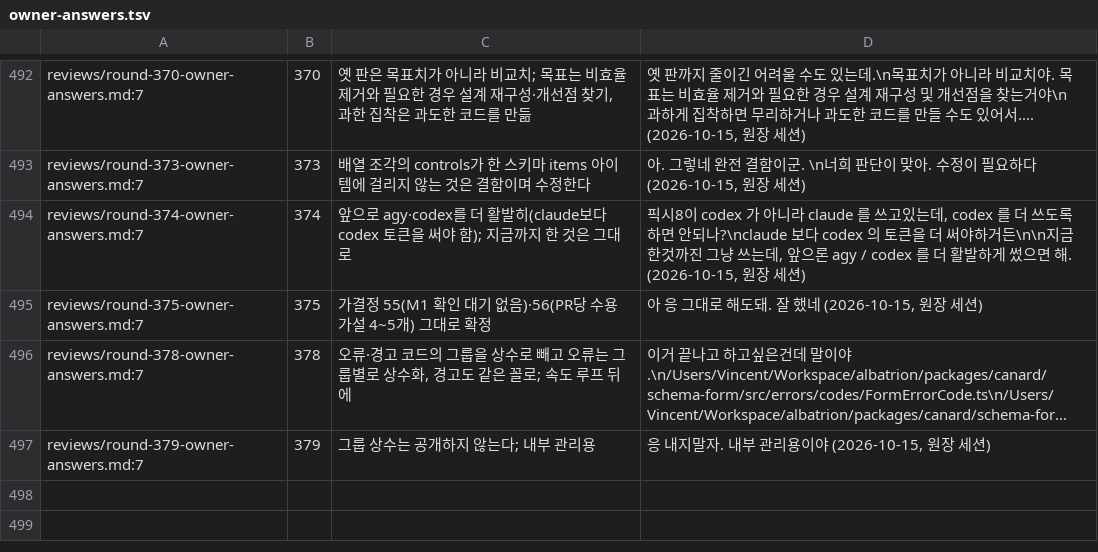
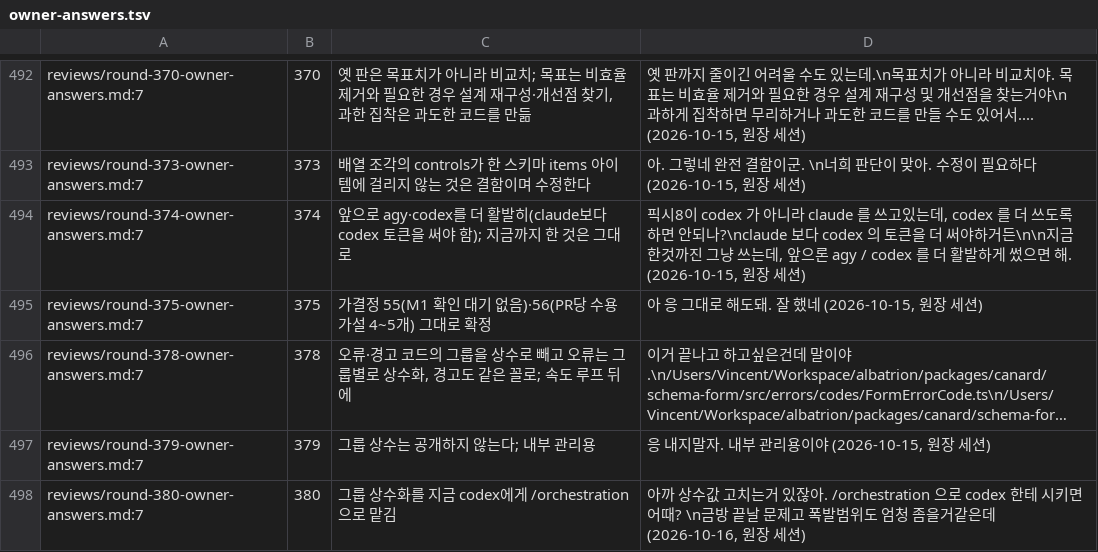
Before and after one commit to vincent-kk/albatrion, a TSV file: packages/canard/schema-form/architecture/ledger/checks/owner-answers.tsv, drawn as a sheet; only a part is shown, gaps mark what is left out; long unchanged cells end in …; the diff names each change by its address in the sheet, - before the commit and + after, or states it on an @@ line.

Commit message:
docs(schema-form): round 380 — owner: lift error and warning code groups into internal constants now, delegated to codex; scope src/errors, values, public names and ERROR-164 order unchanged

```diff
--- a/packages/canard/schema-form/architecture/ledger/checks/owner-answers.tsv
+++ b/packages/canard/schema-form/architecture/ledger/checks/owner-answers.tsv
+row 498: reviews/round-380-owner-answers.md:7 | 380 | 그룹 상수화를 지금 codex에게 /orchestration으로 맡김 | 아까 상수값 고치는거 있잖아. /orchestration 으로 codex 한테 시키면 어때? \n금방 끝날 문제고 폭발범위도 엄청 좀을거같은데 (2026-10-16, 원장 세션)
```
Also changed, not shown: 5 other files.
